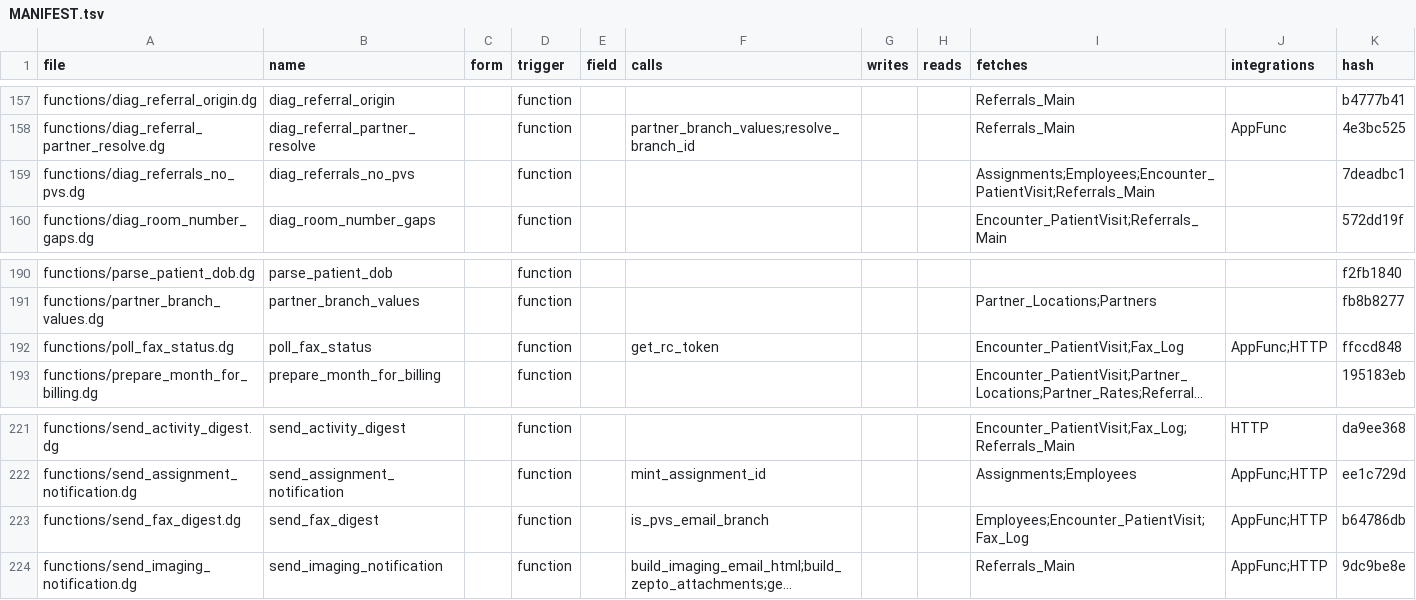
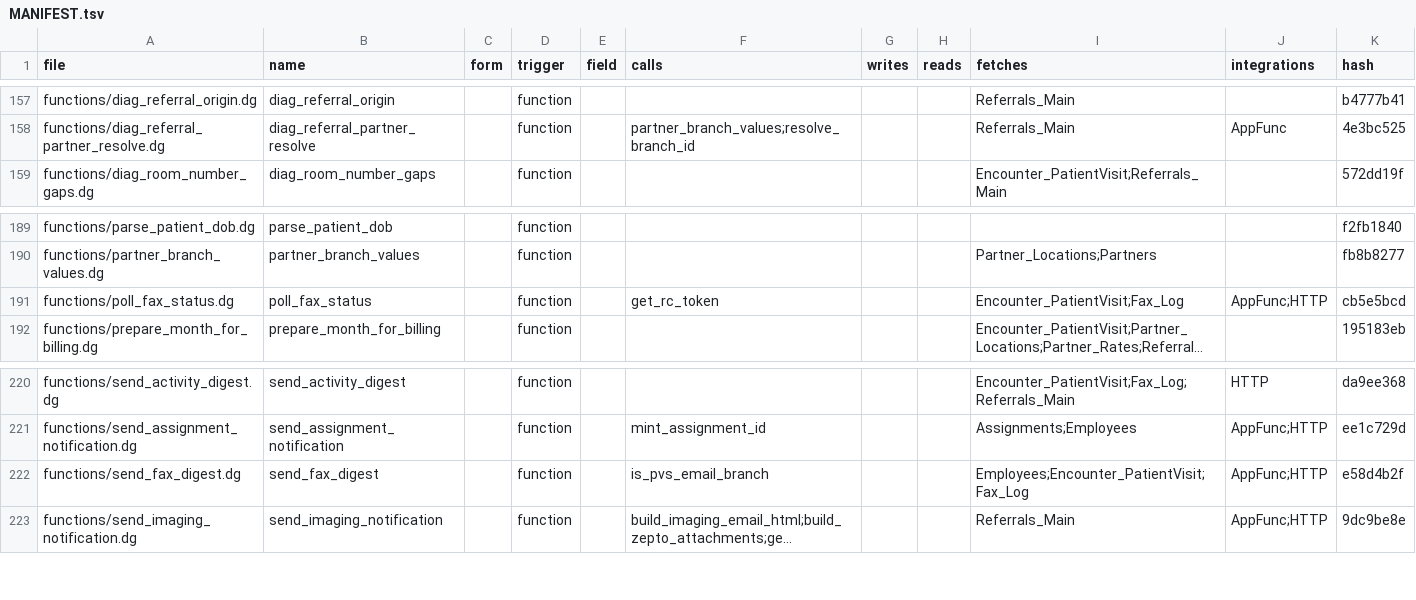
Before and after one commit to m1ndspark/sos-emr, a TSV file: MANIFEST.tsv, drawn as a sheet; only a part is shown, gaps mark what is left out; long unchanged cells end in …; removed rows and columns are numbered as before the commit, all else as after; the diff names each change by its address in the sheet, - before the commit and + after, or states it on an @@ line.

```diff
--- a/MANIFEST.tsv
+++ b/MANIFEST.tsv
-row 159: functions/diag_referrals_no_pvs.dg | diag_referrals_no_pvs |  | function |  |  |  |  | Assignments;Employees;Encounter_PatientVisit;Referrals_Main |  | 7deadbc1
-K191 (hash): ffccd848
+K191 (hash): cb5e5bcd
-K222 (hash): b64786db
+K222 (hash): e58d4b2f
```
Also changed, not shown: 1 other file.
